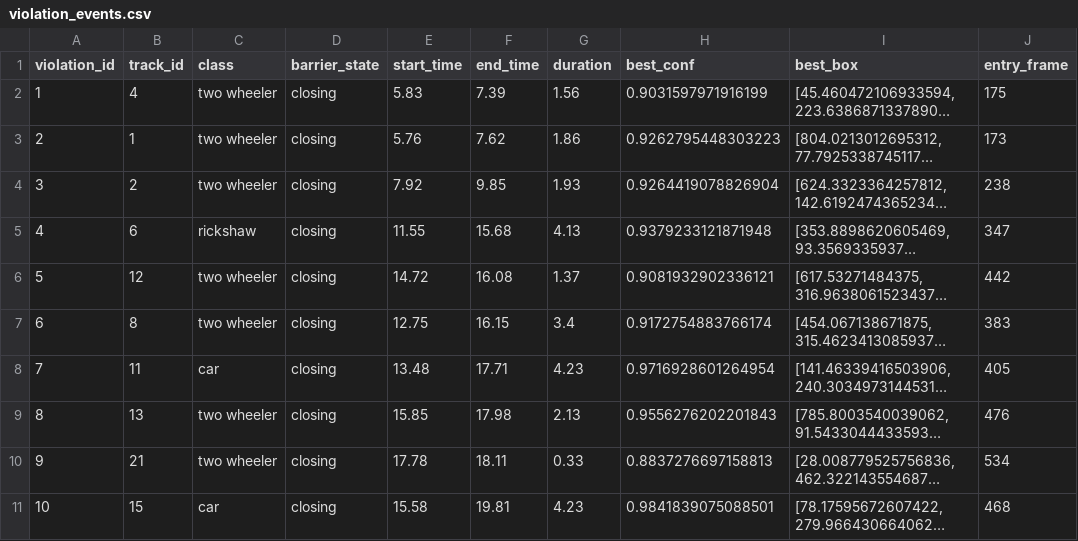
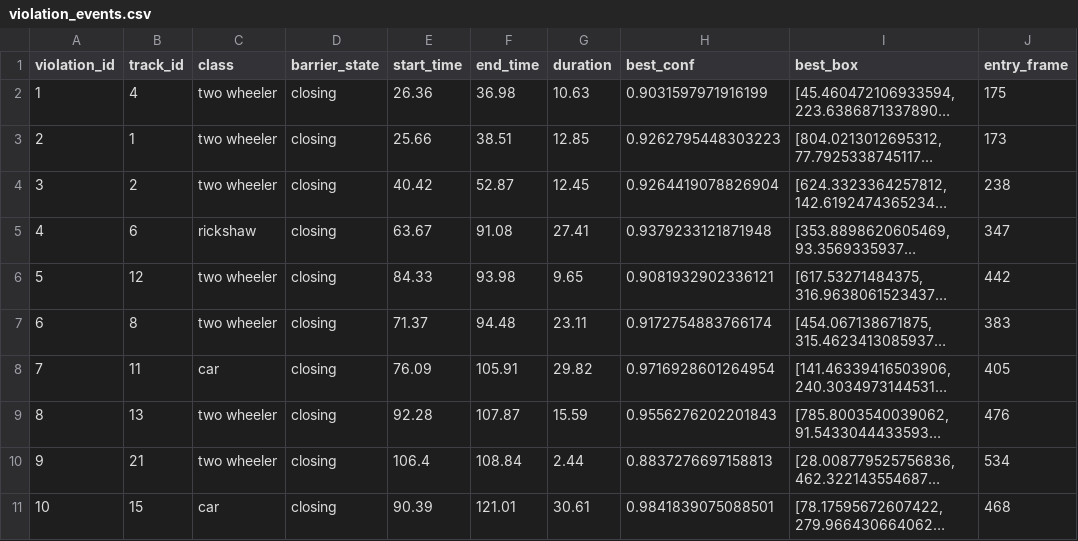
Before and after one commit to ronitraj123/WARDEN-, a CSV file: violation_events.csv, drawn as a sheet; only a part is shown; long unchanged cells end in …; the diff covers the shown part only; the diff names each change by its address in the sheet, - before the commit and + after, or states it on an @@ line.

```diff
--- a/violation_events.csv
+++ b/violation_events.csv
-E2 (start_time): 5.83
+E2 (start_time): 26.36
-F2 (end_time): 7.39
+F2 (end_time): 36.98
-G2 (duration): 1.56
+G2 (duration): 10.63
-E3 (start_time): 5.76
+E3 (start_time): 25.66
-F3 (end_time): 7.62
+F3 (end_time): 38.51
-G3 (duration): 1.86
+G3 (duration): 12.85
-E4 (start_time): 7.92
+E4 (start_time): 40.42
-F4 (end_time): 9.85
+F4 (end_time): 52.87
-G4 (duration): 1.93
+G4 (duration): 12.45
-E5 (start_time): 11.55
+E5 (start_time): 63.67
-F5 (end_time): 15.68
+F5 (end_time): 91.08
-G5 (duration): 4.13
+G5 (duration): 27.41
-E6 (start_time): 14.72
+E6 (start_time): 84.33
-F6 (end_time): 16.08
+F6 (end_time): 93.98
-G6 (duration): 1.37
+G6 (duration): 9.65
-E7 (start_time): 12.75
+E7 (start_time): 71.37
-F7 (end_time): 16.15
+F7 (end_time): 94.48
-G7 (duration): 3.4
+G7 (duration): 23.11
-E8 (start_time): 13.48
+E8 (start_time): 76.09
-F8 (end_time): 17.71
+F8 (end_time): 105.91
-G8 (duration): 4.23
+G8 (duration): 29.82
-E9 (start_time): 15.85
+E9 (start_time): 92.28
-F9 (end_time): 17.98
+F9 (end_time): 107.87
-G9 (duration): 2.13
+G9 (duration): 15.59
-E10 (start_time): 17.78
+E10 (start_time): 106.4
-F10 (end_time): 18.11
+F10 (end_time): 108.84
-G10 (duration): 0.33
+G10 (duration): 2.44
-E11 (start_time): 15.58
+E11 (start_time): 90.39
-F11 (end_time): 19.81
+F11 (end_time): 121.01
-G11 (duration): 4.23
+G11 (duration): 30.61
```
Also changed, not shown: 3 added rows and 33 edited cells elsewhere in this file, 4 other files.
